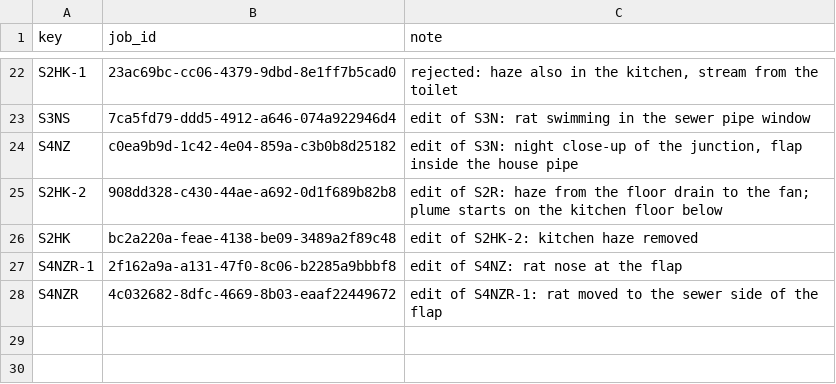
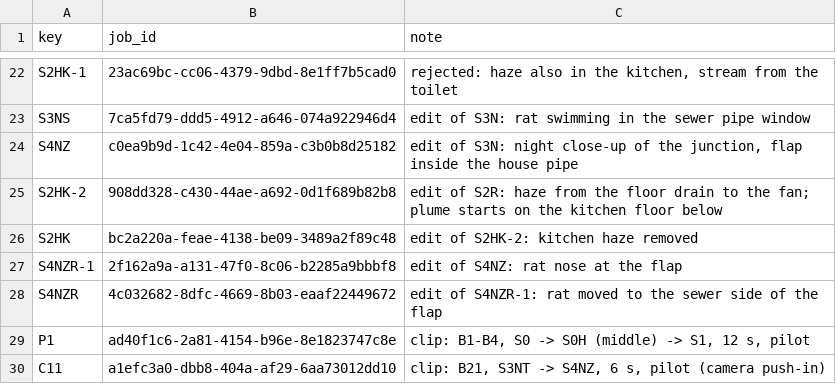
Before and after one commit to AliKandaz/short-form-video-memory, a TSV file: pipeline/08-jobs.tsv, drawn as a sheet; only a part is shown, gaps mark what is left out.

```diff
--- a/pipeline/08-jobs.tsv
+++ b/pipeline/08-jobs.tsv
@@ -28 +28,3 @@ S4NZR-1	2f162a9a-a131-47f0-8c06-b2285a9bbbf8	edit of S4NZ: rat nose at the flap
 S4NZR	4c032682-8dfc-4669-8b03-eaaf22449672	edit of S4NZR-1: rat moved to the sewer side of the flap
+P1	ad40f1c6-2a81-4154-b96e-8e1823747c8e	clip: B1-B4, S0 -> S0H (middle) -> S1, 12 s, pilot
+C11	a1efc3a0-dbb8-404a-af29-6aa73012dd10	clip: B21, S3NT -> S4NZ, 6 s, pilot (camera push-in)
```
Also changed, not shown: 6 other files.
